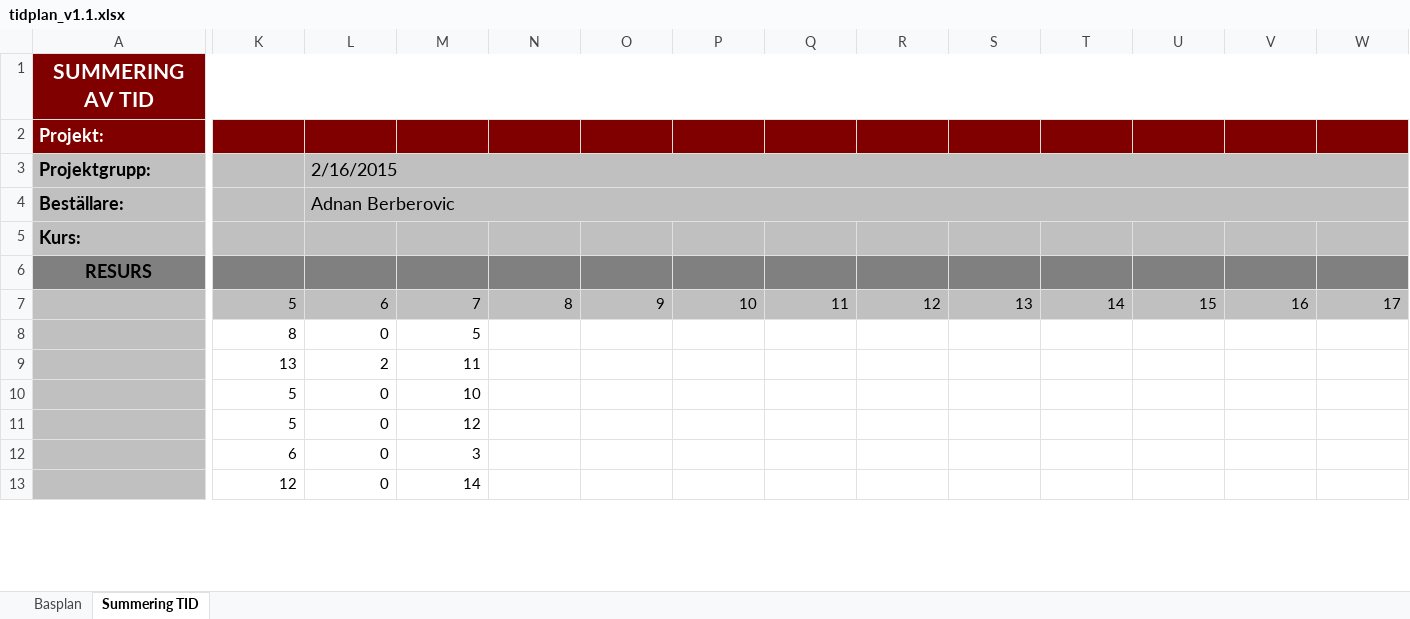
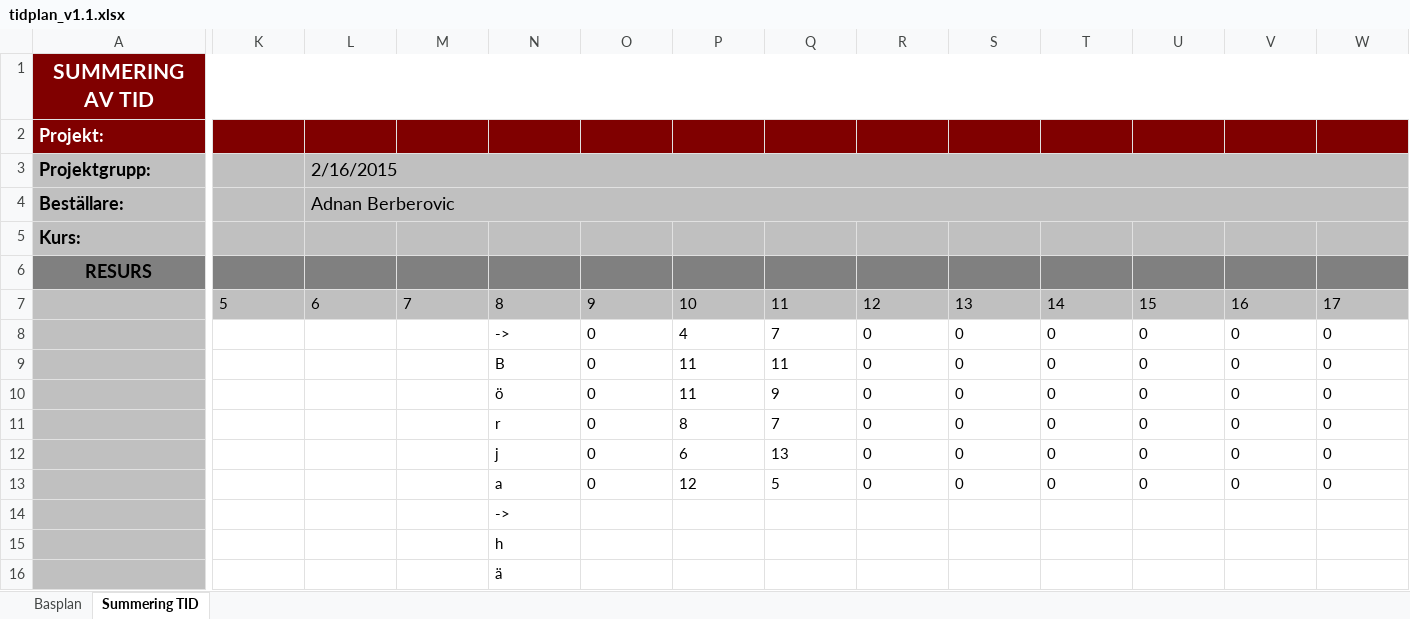
Before and after one commit to adnanberberovic/TSEA56Grupp2, an Excel workbook: DOKUMENT/TIDPLANERING/tidplan_v1.1.xlsx, sheet Summering TID, drawn as a sheet; only a part is shown, gaps mark what is left out; values as stored, in another font and other column widths than the file's, no borders; charts and pictures not drawn; removed rows and columns are numbered as before the commit, all else as after; rows hold the shown columns only; the diff covers the shown part only; the diff names each change by its address in the sheet, - before the commit and + after, or states it on an @@ line.

Commit message:
tidplan 1.1

```diff
--- a/DOKUMENT/TIDPLANERING/tidplan_v1.1.xlsx (sheet Summering TID)
+++ b/DOKUMENT/TIDPLANERING/tidplan_v1.1.xlsx (sheet Summering TID)
-K7:W7 alignment: right
+K7:W7 alignment: left
-row 8:  | 8 | 0 | 5
-row 9:  | 13 | 2 | 11
-row 10:  | 5 | 0 | 10
-row 11:  | 5 | 0 | 12
-row 12:  | 6 | 0 | 3
-row 13:  | 12 | 0 | 14
+row 8:  |  |  |  | -> | 0 | 4 | 7 | 0 | 0 | 0 | 0 | 0 | 0
+row 9:  |  |  |  | B | 0 | 11 | 11 | 0 | 0 | 0 | 0 | 0 | 0
+row 10:  |  |  |  | ö | 0 | 11 | 9 | 0 | 0 | 0 | 0 | 0 | 0
+row 11:  |  |  |  | r | 0 | 8 | 7 | 0 | 0 | 0 | 0 | 0 | 0
+row 12:  |  |  |  | j | 0 | 6 | 13 | 0 | 0 | 0 | 0 | 0 | 0
+row 13:  |  |  |  | a | 0 | 12 | 5 | 0 | 0 | 0 | 0 | 0 | 0
+row 14:  |  |  |  | ->
+row 15:  |  |  |  | h
+row 16:  |  |  |  | ä
```
Also changed, not shown: 2 added rows, 5 removed rows, 6 edited cells and cell formats elsewhere in this sheet, sheet Basplan, formulas that keep their value, charts or pictures.
